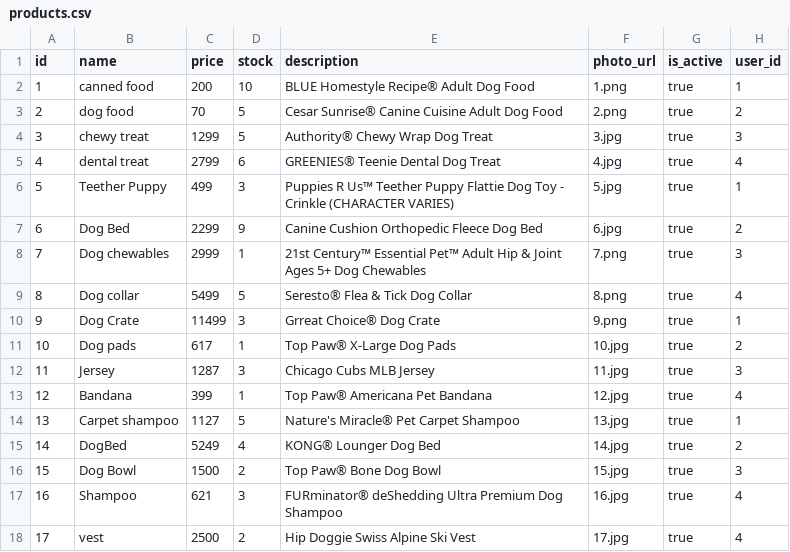
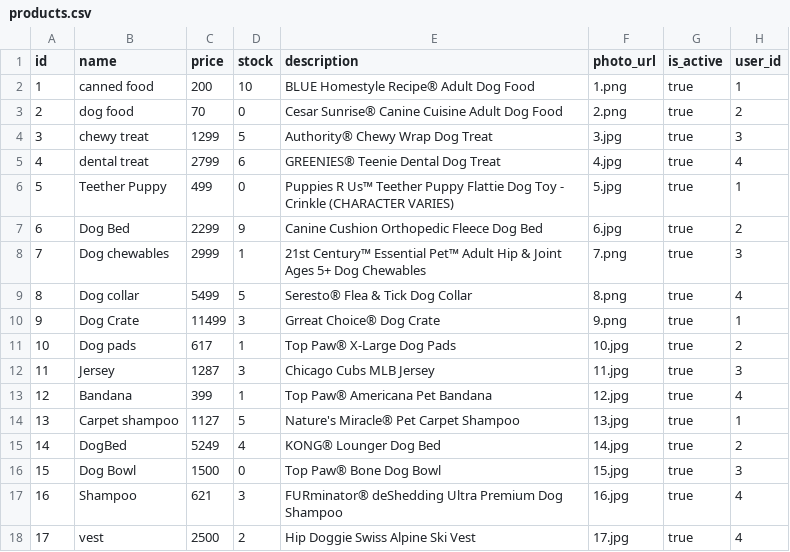
Before and after one commit to Ada-C9/betsy, a CSV file: db/seed-data/products.csv, drawn as a sheet.

Commit message:
Change seed file to show out of stock products and button

```diff
--- a/db/seed-data/products.csv
+++ b/db/seed-data/products.csv
@@ -2,6 +2,6 @@ id,name,price,stock,description,photo_url,is_active,user_id
 1,canned food,200,10,BLUE Homestyle Recipe® Adult Dog Food,1.png,true,1
-2,dog food,70,5,Cesar Sunrise® Canine Cuisine Adult Dog Food,2.png,true,2
+2,dog food,70,0,Cesar Sunrise® Canine Cuisine Adult Dog Food,2.png,true,2
 3,chewy treat,1299,5,Authority® Chewy Wrap Dog Treat,3.jpg,true,3
 4,dental treat,2799,6,GREENIES® Teenie Dental Dog Treat,4.jpg,true,4
-5,Teether Puppy,499,3,Puppies R Us™ Teether Puppy Flattie Dog Toy - Crinkle (CHARACTER VARIES),5.jpg,true,1
+5,Teether Puppy,499,0,Puppies R Us™ Teether Puppy Flattie Dog Toy - Crinkle (CHARACTER VARIES),5.jpg,true,1
 6,Dog Bed,2299,9,Canine Cushion Orthopedic Fleece Dog Bed,6.jpg,true,2
@@ -15,3 +15,3 @@ id,name,price,stock,description,photo_url,is_active,user_id
 14,DogBed,5249,4,KONG® Lounger Dog Bed,14.jpg,true,2
-15,Dog Bowl,1500,2,Top Paw® Bone Dog Bowl,15.jpg,true,3
+15,Dog Bowl,1500,0,Top Paw® Bone Dog Bowl,15.jpg,true,3
 16,Shampoo,621,3,FURminator® deShedding Ultra Premium Dog Shampoo,16.jpg,true,4
```
